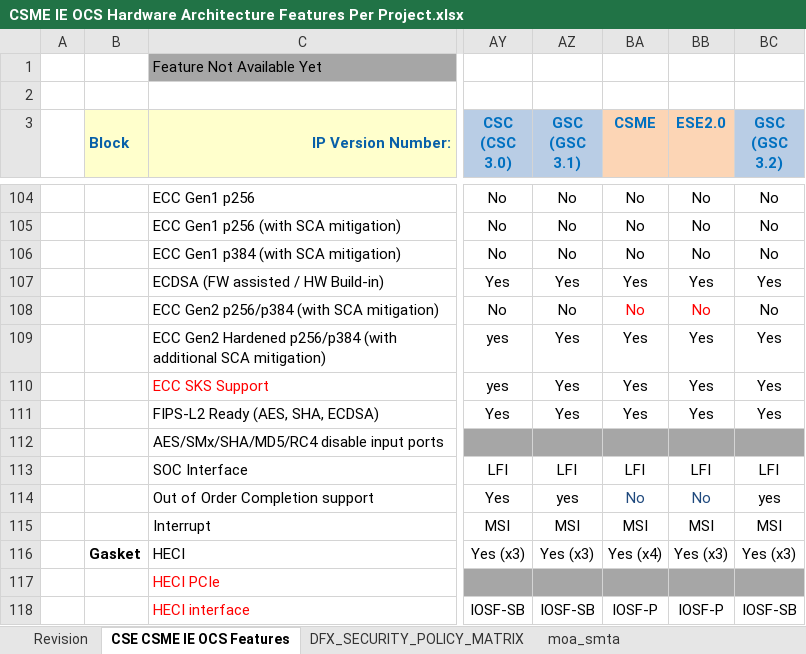
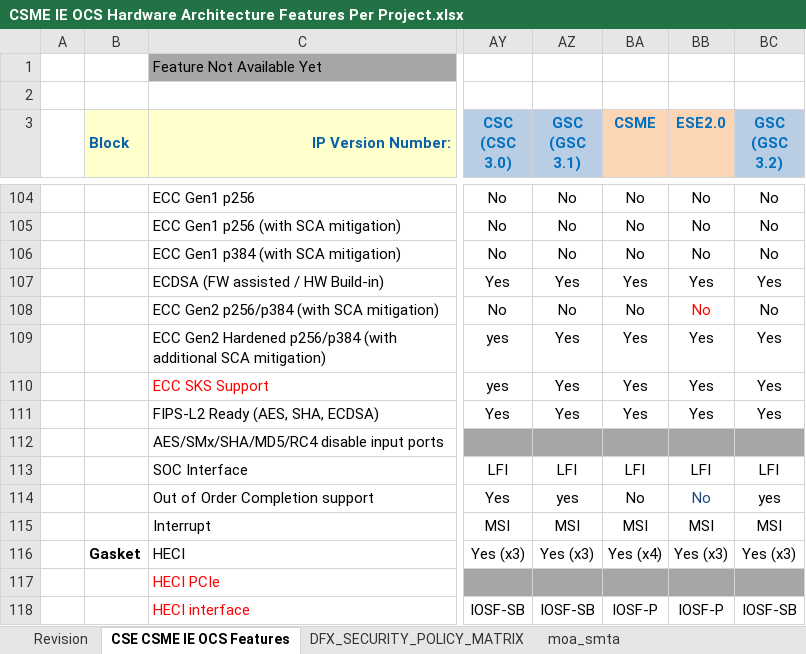
Before and after one commit to jason-ytsao/exp_submodule, an Excel workbook: ArchSpecs/Working/CSME IE OCS Hardware Architecture Features Per Project.xlsx, sheet CSE CSME IE OCS Features, drawn as a sheet; only a part is shown, gaps mark what is left out; values as stored, in another font and other column widths than the file's, no borders; the diff covers the shown part only; the diff names each change by its address in the sheet, - before the commit and + after, or states it on an @@ line.

Commit message:
#175 PCR#22013028266 [MTL-S][ESE++][SUN] missed OCS feature config change for GKey3 to support Key Locker  - change "GKEY3 (Key Locker Support)" config from No to 256-bit Added DFX Configuration for MTP-PCH-S CSME and ESE, MTL-SOC-S ESE++
[git-p4: depot-paths = "//depot/projects/coe/CSME/": change = 798487]

```diff
--- a/ArchSpecs/Working/CSME IE OCS Hardware Architecture Features Per Project.xlsx (sheet CSE CSME IE OCS Features)
+++ b/ArchSpecs/Working/CSME IE OCS Hardware Architecture Features Per Project.xlsx (sheet CSE CSME IE OCS Features)
-BA108 text colour: #FF0000
+BA108 text colour: black
-BA114 text colour: #1F497D
+BA114 text colour: black
```
Also changed, not shown: 2 edited cells and cell formats elsewhere in this sheet, sheet DFX_SECURITY_POLICY_MATRIX, sheet Revision, charts or pictures.
